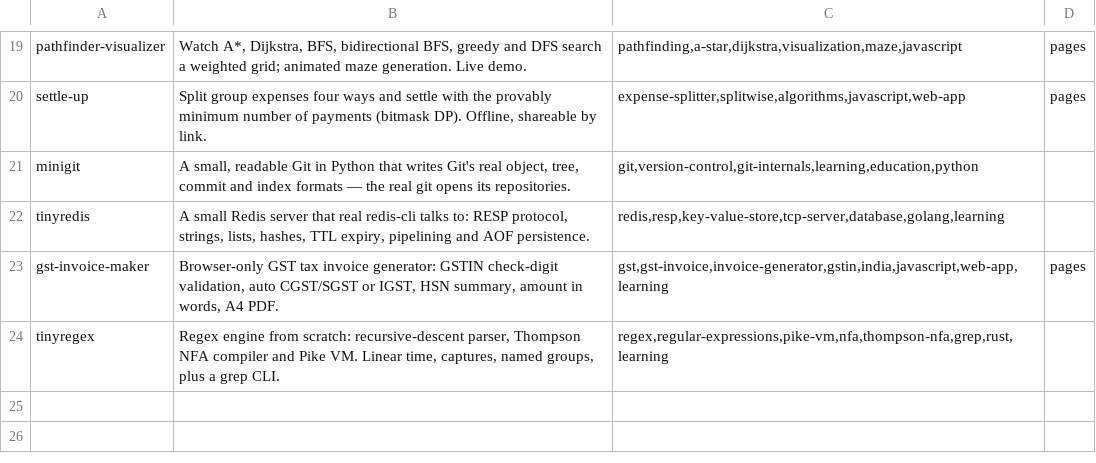
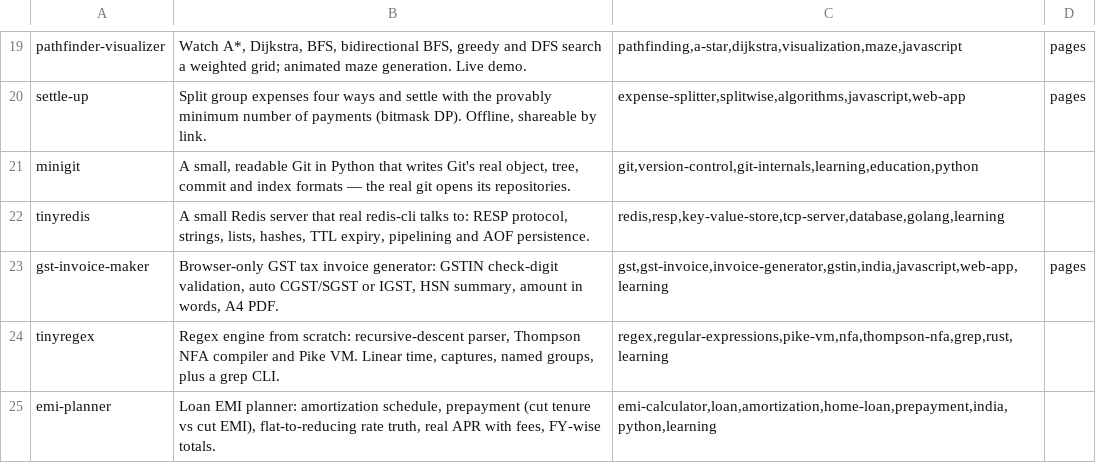
Before and after one commit to Sumitrcs/Sumitrcs, a TSV file: projects/projects.tsv, drawn as a sheet; only a part is shown, gaps mark what is left out.

Commit message:
Add emi-planner: loan EMI, prepayment and real-cost planner (#8)
Amortization schedules with dates and financial-year totals, part prepayments applied as shorter tenure or lower EMI, flat-to-reducing rate conversion, APR including fees, and affordability. Exact Decimal money, a friendly CLI, no dependencies.

```diff
--- a/projects/projects.tsv
+++ b/projects/projects.tsv
@@ -24 +24,2 @@ gst-invoice-maker	Browser-only GST tax invoice generator: GSTIN check-digit vali
 tinyregex	Regex engine from scratch: recursive-descent parser, Thompson NFA compiler and Pike VM. Linear time, captures, named groups, plus a grep CLI.	regex,regular-expressions,pike-vm,nfa,thompson-nfa,grep,rust,learning	
+emi-planner	Loan EMI planner: amortization schedule, prepayment (cut tenure vs cut EMI), flat-to-reducing rate truth, real APR with fees, FY-wise totals.	emi-calculator,loan,amortization,home-loan,prepayment,india,python,learning	
```
Also changed, not shown: 15 other files.
